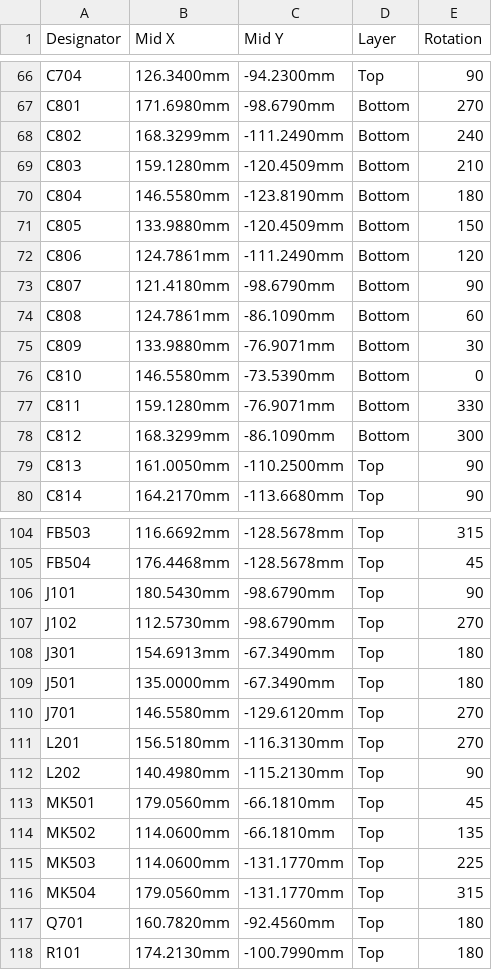
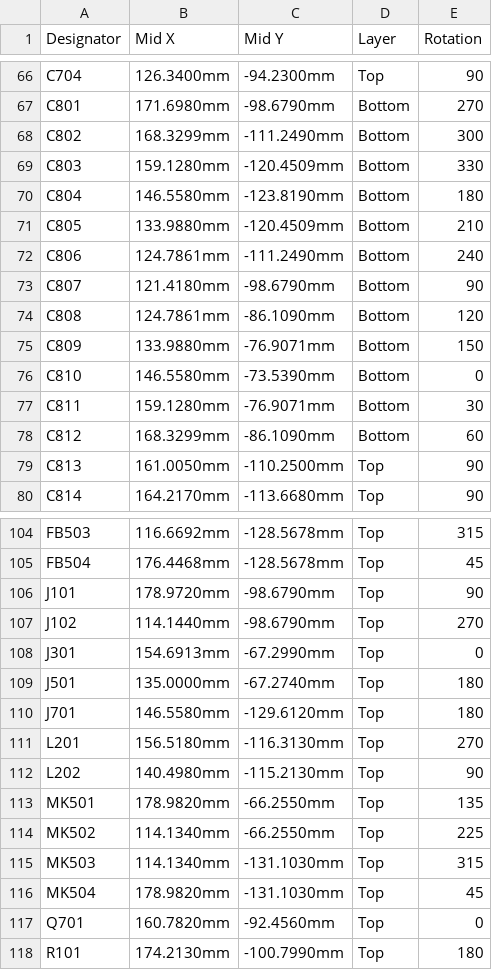
Before and after one commit to anbu-05/XVF3800-SateliteBoard, a CSV file: PCB/mindspark_rev1/fab/JLCPCB_rev1/assembly/mindspark_rev1_CPL_JLC.csv, drawn as a sheet; only a part is shown, gaps mark what is left out; the diff covers the shown part only.

```diff
--- a/PCB/mindspark_rev1/fab/JLCPCB_rev1/assembly/mindspark_rev1_CPL_JLC.csv
+++ b/PCB/mindspark_rev1/fab/JLCPCB_rev1/assembly/mindspark_rev1_CPL_JLC.csv
@@ -67,13 +67,13 @@ C704,126.3400mm,-94.2300mm,Top,90
 C801,171.6980mm,-98.6790mm,Bottom,270
-C802,168.3299mm,-111.2490mm,Bottom,240
-C803,159.1280mm,-120.4509mm,Bottom,210
+C802,168.3299mm,-111.2490mm,Bottom,300
+C803,159.1280mm,-120.4509mm,Bottom,330
 C804,146.5580mm,-123.8190mm,Bottom,180
-C805,133.9880mm,-120.4509mm,Bottom,150
-C806,124.7861mm,-111.2490mm,Bottom,120
+C805,133.9880mm,-120.4509mm,Bottom,210
+C806,124.7861mm,-111.2490mm,Bottom,240
 C807,121.4180mm,-98.6790mm,Bottom,90
-C808,124.7861mm,-86.1090mm,Bottom,60
-C809,133.9880mm,-76.9071mm,Bottom,30
+C808,124.7861mm,-86.1090mm,Bottom,120
+C809,133.9880mm,-76.9071mm,Bottom,150
 C810,146.5580mm,-73.5390mm,Bottom,0
-C811,159.1280mm,-76.9071mm,Bottom,330
-C812,168.3299mm,-86.1090mm,Bottom,300
+C811,159.1280mm,-76.9071mm,Bottom,30
+C812,168.3299mm,-86.1090mm,Bottom,60
 C813,161.0050mm,-110.2500mm,Top,90
@@ -105,14 +105,14 @@ FB503,116.6692mm,-128.5678mm,Top,315
 FB504,176.4468mm,-128.5678mm,Top,45
-J101,180.5430mm,-98.6790mm,Top,90
-J102,112.5730mm,-98.6790mm,Top,270
-J301,154.6913mm,-67.3490mm,Top,180
-J501,135.0000mm,-67.3490mm,Top,180
-J701,146.5580mm,-129.6120mm,Top,270
+J101,178.9720mm,-98.6790mm,Top,90
+J102,114.1440mm,-98.6790mm,Top,270
+J301,154.6913mm,-67.2990mm,Top,0
+J501,135.0000mm,-67.2740mm,Top,180
+J701,146.5580mm,-129.6120mm,Top,180
 L201,156.5180mm,-116.3130mm,Top,270
 L202,140.4980mm,-115.2130mm,Top,90
-MK501,179.0560mm,-66.1810mm,Top,45
-MK502,114.0600mm,-66.1810mm,Top,135
-MK503,114.0600mm,-131.1770mm,Top,225
-MK504,179.0560mm,-131.1770mm,Top,315
-Q701,160.7820mm,-92.4560mm,Top,180
+MK501,178.9820mm,-66.2550mm,Top,135
+MK502,114.1340mm,-66.2550mm,Top,225
+MK503,114.1340mm,-131.1030mm,Top,315
+MK504,178.9820mm,-131.1030mm,Top,45
+Q701,160.7820mm,-92.4560mm,Top,0
 R101,174.2130mm,-100.7990mm,Top,180
```
Also changed, not shown: 29 edited cells elsewhere in this file, 24 other files.
